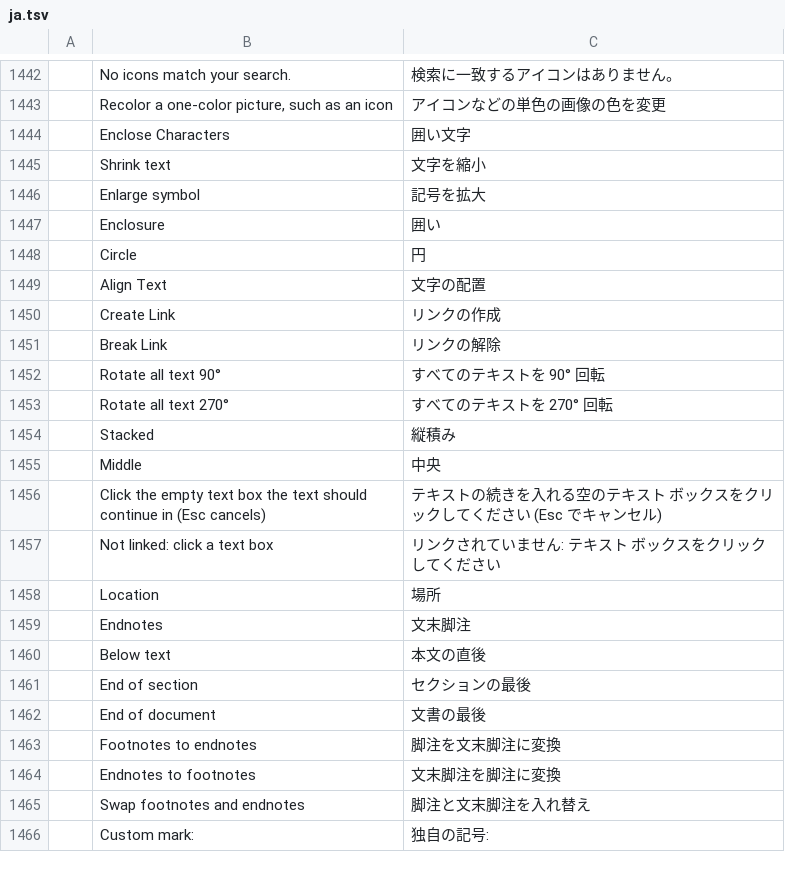
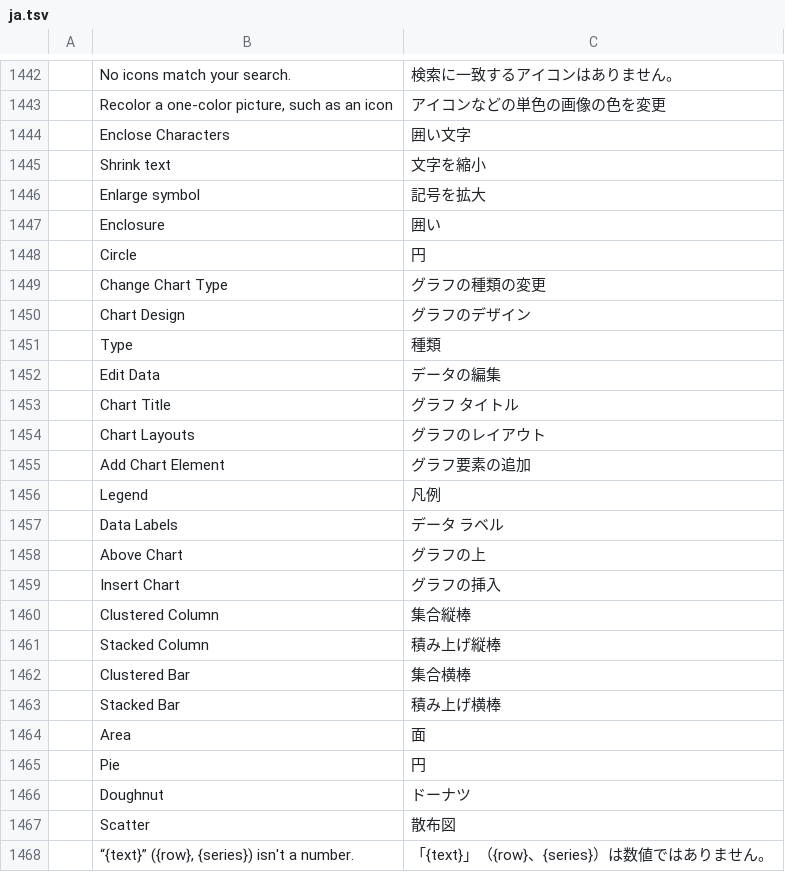
Before and after one commit to 0x-fork/wordcraft, a TSV file: crates/ui-egui/src/i18n/ja.tsv, drawn as a sheet; only a part is shown, gaps mark what is left out; the shorter side is filled out with more unchanged rows; the diff covers the shown part only.

```diff
--- a/crates/ui-egui/src/i18n/ja.tsv
+++ b/crates/ui-egui/src/i18n/ja.tsv
@@ -1448 +1448,21 @@
 	Circle	円
+	Change Chart Type	グラフの種類の変更
+	Chart Design	グラフのデザイン
+	Type	種類
+	Edit Data	データの編集
+	Chart Title	グラフ タイトル
+	Chart Layouts	グラフのレイアウト
+	Add Chart Element	グラフ要素の追加
+	Legend	凡例
+	Data Labels	データ ラベル
+	Above Chart	グラフの上
+	Insert Chart	グラフの挿入
+	Clustered Column	集合縦棒
+	Stacked Column	積み上げ縦棒
+	Clustered Bar	集合横棒
+	Stacked Bar	積み上げ横棒
+	Area	面
+	Pie	円
+	Doughnut	ドーナツ
+	Scatter	散布図
+	“{text}” ({row}, {series}) isn't a number.	「{text}」（{row}、{series}）は数値ではありません。
```
Also changed, not shown: 11 added rows elsewhere in this file, crates/ui-egui/src/i18n/es.tsv, crates/ui-egui/src/i18n/pt-br.tsv, 36 other files.
